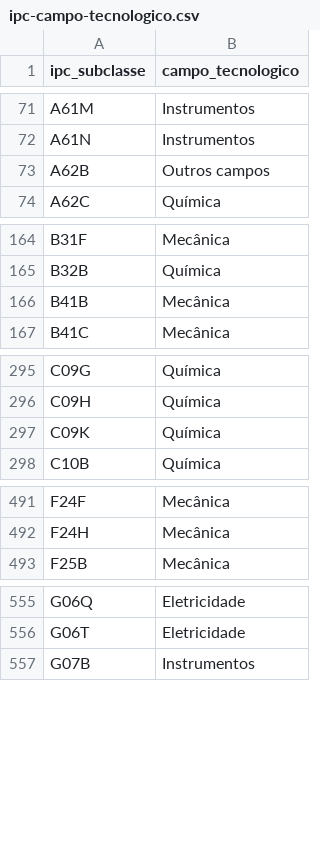
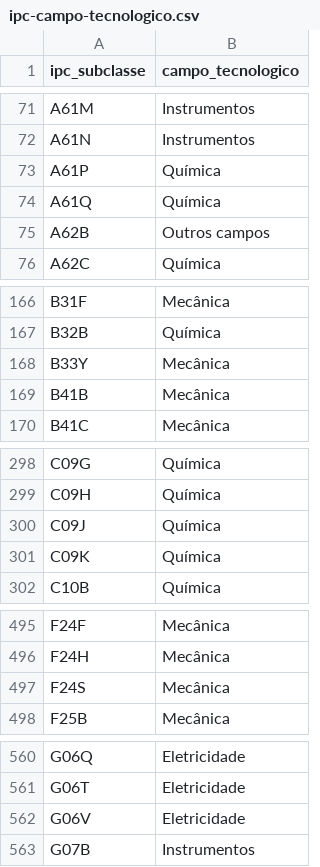
Before and after one commit to bieuzin2/AgentePI, a CSV file: inpi/referencias/ipc-campo-tecnologico.csv, drawn as a sheet; only a part is shown, gaps mark what is left out; the diff covers the shown part only; the diff names each change by its address in the sheet, - before the commit and + after, or states it on an @@ line.

```diff
--- a/inpi/referencias/ipc-campo-tecnologico.csv
+++ b/inpi/referencias/ipc-campo-tecnologico.csv
+row 73: A61P | Química
+row 74: A61Q | Química
+row 168: B33Y | Mecânica
+row 300: C09J | Química
+row 497: F24S | Mecânica
+row 562: G06V | Eletricidade
```
Also changed, not shown: 2 added rows elsewhere in this file, 1 other file.
